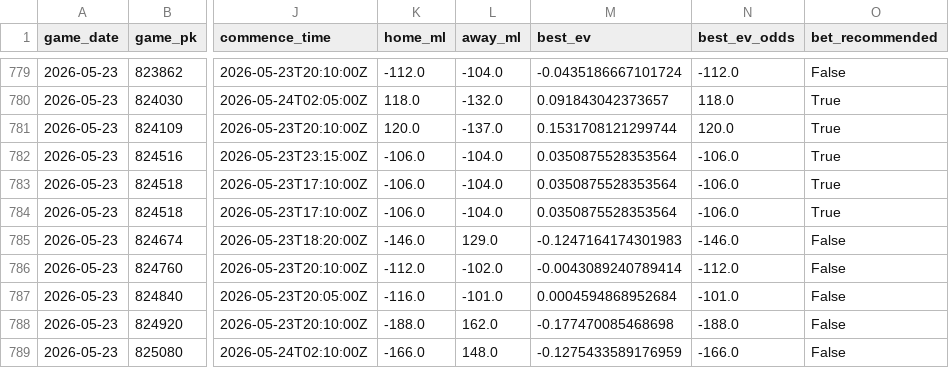
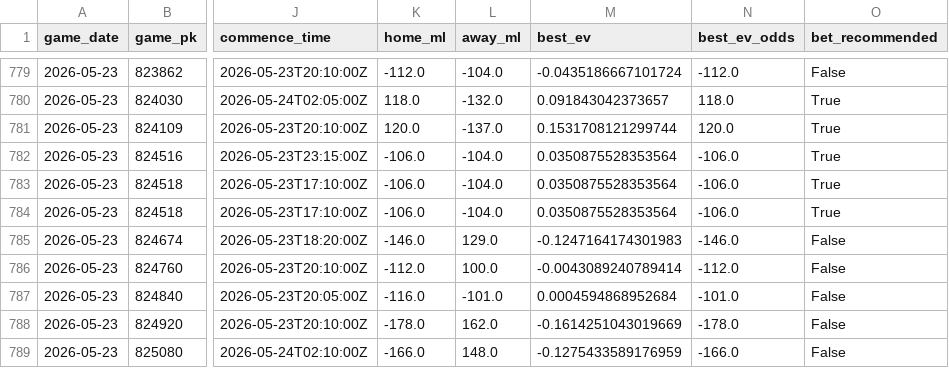
Before and after one commit to tyler-janak/TheBullpenBet, a CSV file: 2026_picks_accuracy.csv, drawn as a sheet; only a part is shown, gaps mark what is left out; the diff names each change by its address in the sheet, - before the commit and + after, or states it on an @@ line.

```diff
--- a/2026_picks_accuracy.csv
+++ b/2026_picks_accuracy.csv
-L786 (away_ml): -102.0
+L786 (away_ml): 100.0
-K788 (home_ml): -188.0
+K788 (home_ml): -178.0
-M788 (best_ev): -0.177470085468698
+M788 (best_ev): -0.1614251043019669
-N788 (best_ev_odds): -188.0
+N788 (best_ev_odds): -178.0
```
Also changed, not shown: models/hitter_metrics.csv, models/pitcher_importance.csv, 14 other files.
